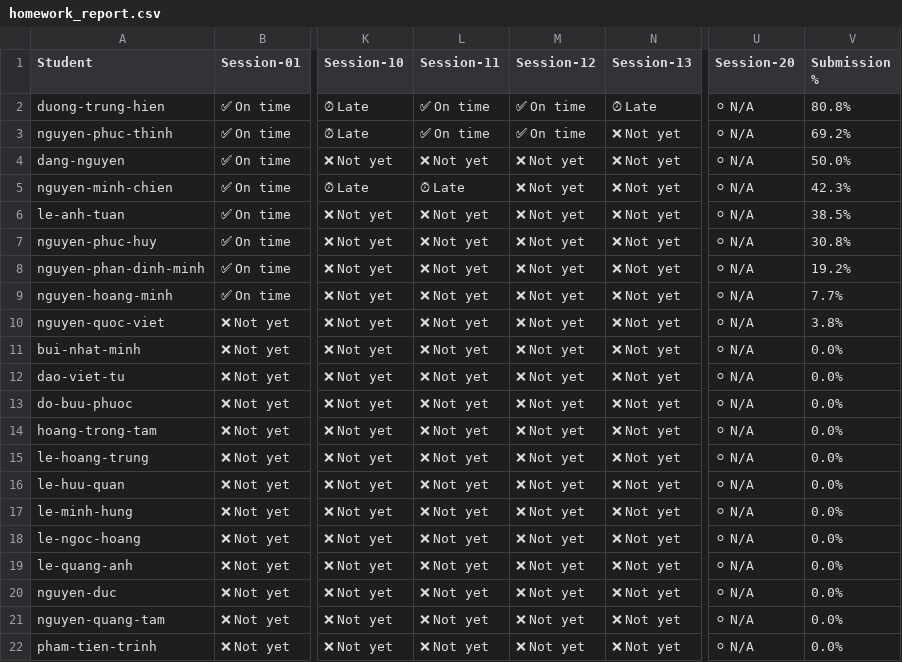
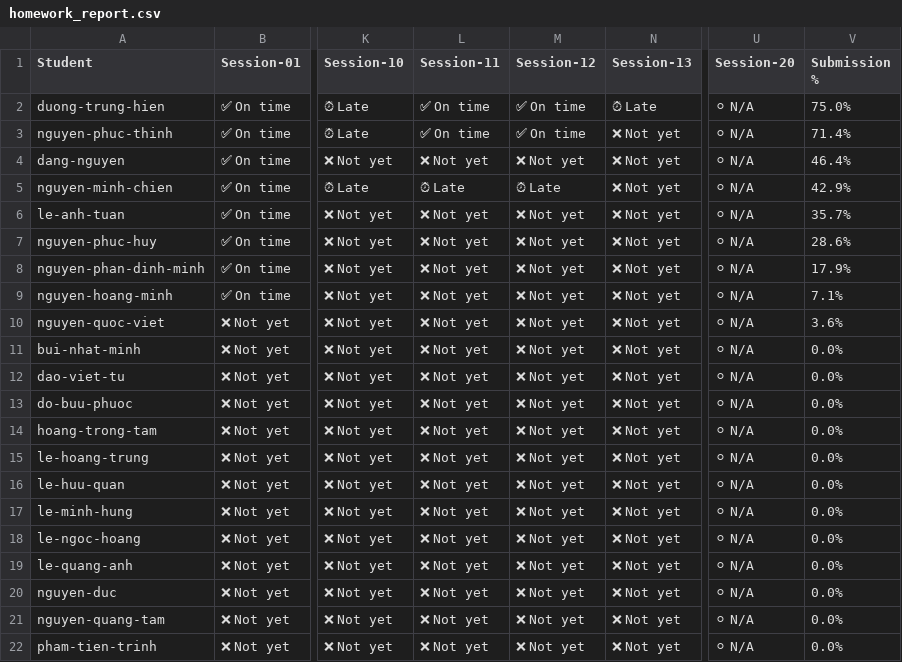
Before and after one commit to DevLinux-vn/devlinux, a CSV file: c-advance/K26.1/homeworks/homework_report.csv, drawn as a sheet; only a part is shown, gaps mark what is left out; the diff names each change by its address in the sheet, - before the commit and + after, or states it on an @@ line.

```diff
--- a/c-advance/K26.1/homeworks/homework_report.csv
+++ b/c-advance/K26.1/homeworks/homework_report.csv
-V2 (Submission %): 80.8%
+V2 (Submission %): 75.0%
-V3 (Submission %): 69.2%
+V3 (Submission %): 71.4%
-V4 (Submission %): 50.0%
+V4 (Submission %): 46.4%
-M5 (Session-12): ❌ Not yet
+M5 (Session-12): ⏰ Late
-V5 (Submission %): 42.3%
+V5 (Submission %): 42.9%
-V6 (Submission %): 38.5%
+V6 (Submission %): 35.7%
-V7 (Submission %): 30.8%
+V7 (Submission %): 28.6%
-V8 (Submission %): 19.2%
+V8 (Submission %): 17.9%
-V9 (Submission %): 7.7%
+V9 (Submission %): 7.1%
-V10 (Submission %): 3.8%
+V10 (Submission %): 3.6%
```
Also changed, not shown: embedded-linux/K26.2/homeworks/homework_report.csv, embedded-linux/K26.3/homeworks/homework_report.csv, 1 other file.
